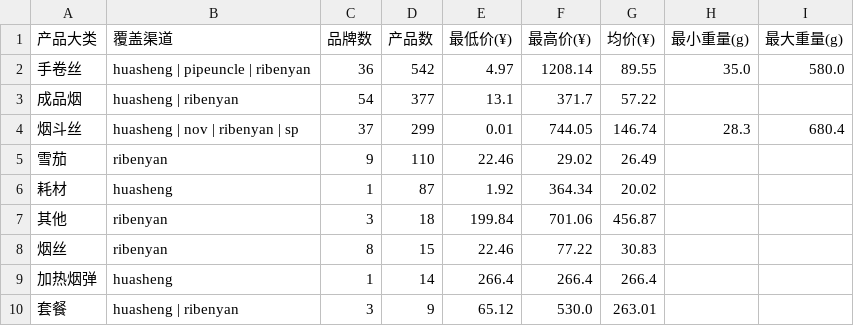
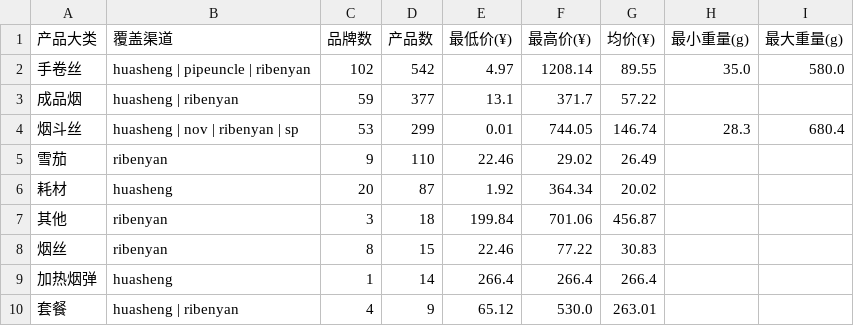
Before and after one commit to lxy1553/cigarettes_scraper, a CSV file: data/dws/price_by_type.csv, drawn as a sheet.

```diff
--- a/data/dws/price_by_type.csv
+++ b/data/dws/price_by_type.csv
@@ -1,7 +1,7 @@
 产品大类,覆盖渠道,品牌数,产品数,最低价(¥),最高价(¥),均价(¥),最小重量(g),最大重量(g)
-手卷丝,huasheng | pipeuncle | ribenyan,36,542,4.97,1208.14,89.55,35.0,580.0
-成品烟,huasheng | ribenyan,54,377,13.1,371.7,57.22,,
-烟斗丝,huasheng | nov | ribenyan | sp,37,299,0.01,744.05,146.74,28.3,680.4
+手卷丝,huasheng | pipeuncle | ribenyan,102,542,4.97,1208.14,89.55,35.0,580.0
+成品烟,huasheng | ribenyan,59,377,13.1,371.7,57.22,,
+烟斗丝,huasheng | nov | ribenyan | sp,53,299,0.01,744.05,146.74,28.3,680.4
 雪茄,ribenyan,9,110,22.46,29.02,26.49,,
-耗材,huasheng,1,87,1.92,364.34,20.02,,
+耗材,huasheng,20,87,1.92,364.34,20.02,,
 其他,ribenyan,3,18,199.84,701.06,456.87,,
@@ -9,2 +9,2 @@
 加热烟弹,huasheng,1,14,266.4,266.4,266.4,,
-套餐,huasheng | ribenyan,3,9,65.12,530.0,263.01,,
+套餐,huasheng | ribenyan,4,9,65.12,530.0,263.01,,
```
Also changed, not shown: data/dws/channel_overview.csv, 6 other files.
